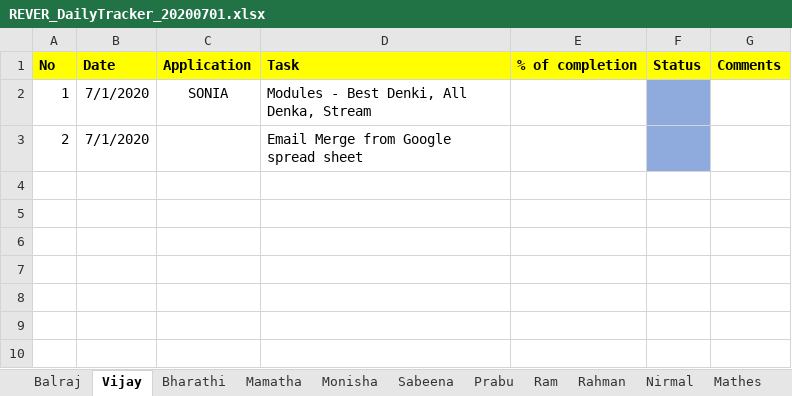
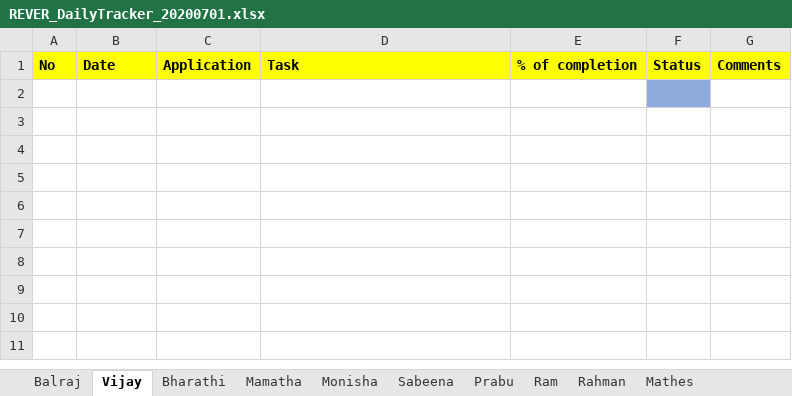
Before and after one commit to tcbalaji/DailyTracker, an Excel workbook: REVER_DailyTracker_20200701.xlsx, sheet Vijay, drawn as a sheet; only a part is shown; the shorter side is filled out with more unchanged rows; values as stored, in another font and other column widths than the file's, no borders; the diff names each change by its address in the sheet, - before the commit and + after, or states it on an @@ line.

```diff
--- a/REVER_DailyTracker_20200701.xlsx (sheet Vijay)
+++ b/REVER_DailyTracker_20200701.xlsx (sheet Vijay)
-sheet tab: Nirmal
-row 2: 1 | 7/1/2020 | SONIA | Modules - Best Denki, All Denka, Stream
+row 2: (empty)
-row 3: 2 | 7/1/2020 |  | Email Merge from Google spread sheet
+row 3: (empty)
-F3 fill: #8FAADC
+F3 fill: none
```
Also changed, not shown: sheet Balraj, sheet Monisha, sheet Mathes.
